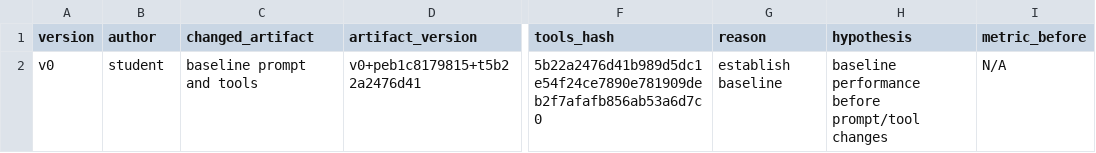
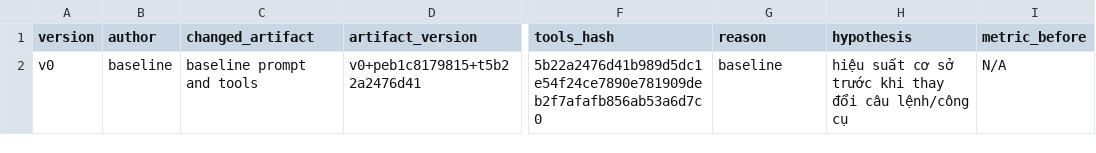
Before and after one commit to congcoderht/K5-L3A-DAY03-NhomVip201-Prompt, a CSV file: starter_v0/artifacts/version_log.csv, drawn as a sheet; only a part is shown, gaps mark what is left out; the diff names each change by its address in the sheet, - before the commit and + after, or states it on an @@ line.

Commit message:
chỉnh sửa lại version_log

```diff
--- a/starter_v0/artifacts/version_log.csv
+++ b/starter_v0/artifacts/version_log.csv
-B2 (author): student
+B2 (author): baseline
-G2 (reason): establish baseline
+G2 (reason): baseline
-H2 (hypothesis): baseline performance before prompt/tool changes
+H2 (hypothesis): hiệu suất cơ sở trước khi thay đổi câu lệnh/công cụ
```
